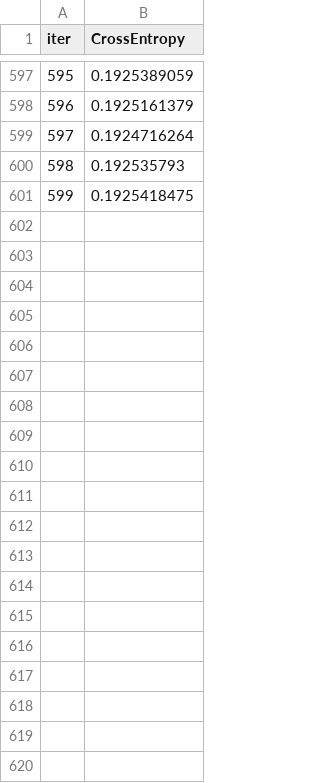
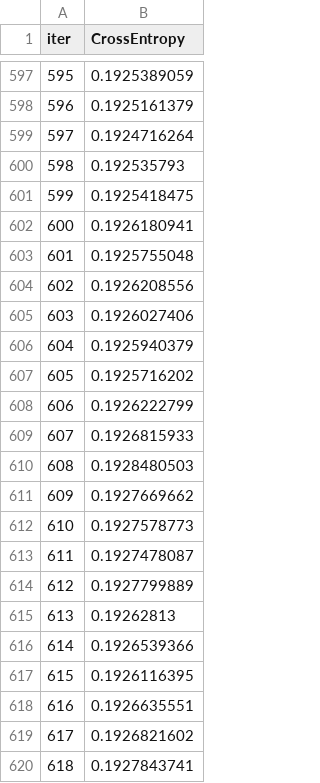
Before and after one commit to smirs/car-insurance-fraud-detection, a TSV file: catboost_info/test_error.tsv, drawn as a sheet; only a part is shown, gaps mark what is left out; the diff covers the shown part only; the diff names each change by its address in the sheet, - before the commit and + after, or states it on an @@ line.

```diff
--- a/catboost_info/test_error.tsv
+++ b/catboost_info/test_error.tsv
+row 602: 600 | 0.1926180941
+row 603: 601 | 0.1925755048
+row 604: 602 | 0.1926208556
+row 605: 603 | 0.1926027406
+row 606: 604 | 0.1925940379
+row 607: 605 | 0.1925716202
+row 608: 606 | 0.1926222799
+row 609: 607 | 0.1926815933
+row 610: 608 | 0.1928480503
+row 611: 609 | 0.1927669662
+row 612: 610 | 0.1927578773
+row 613: 611 | 0.1927478087
+row 614: 612 | 0.1927799889
+row 615: 613 | 0.19262813
+row 616: 614 | 0.1926539366
+row 617: 615 | 0.1926116395
+row 618: 616 | 0.1926635551
+row 619: 617 | 0.1926821602
+row 620: 618 | 0.1927843741
```
Also changed, not shown: 81 added rows elsewhere in this file, catboost_info/learn_error.tsv, catboost_info/time_left.tsv, 4 other files.
